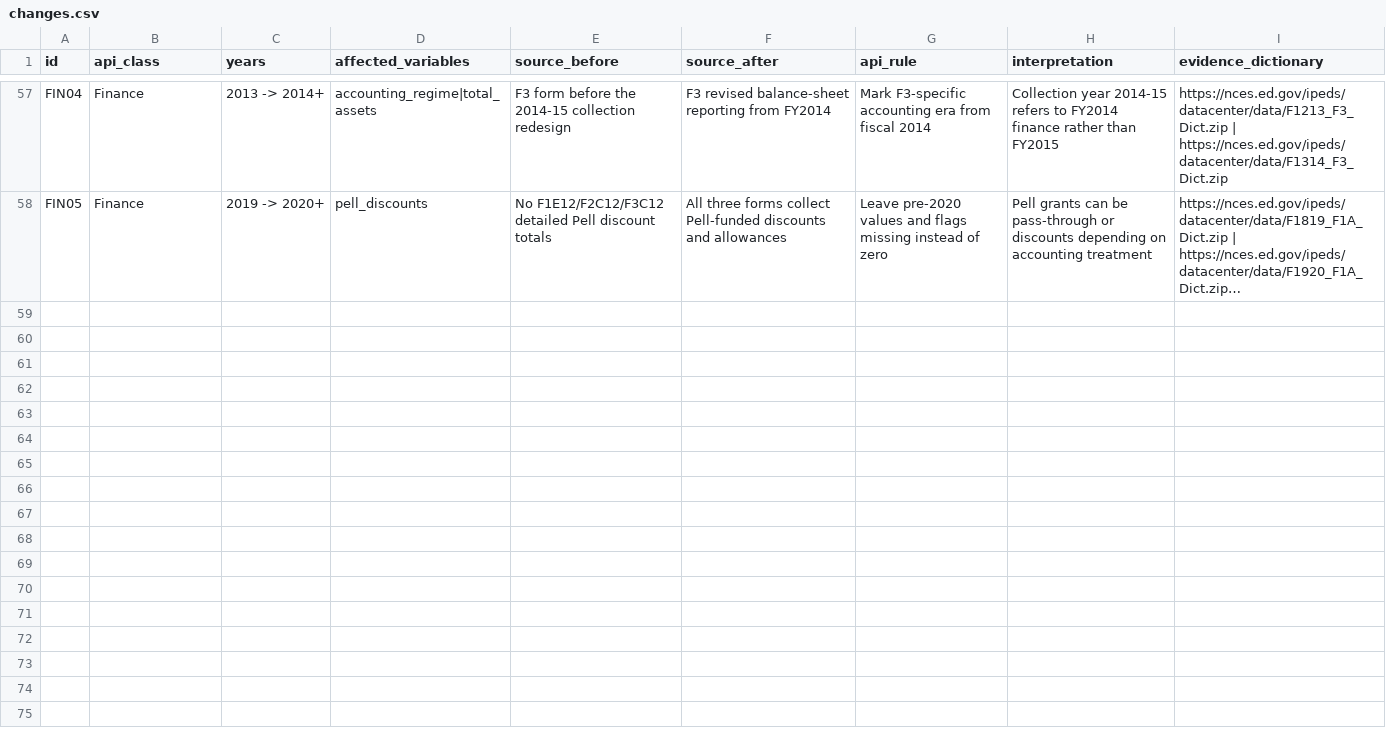
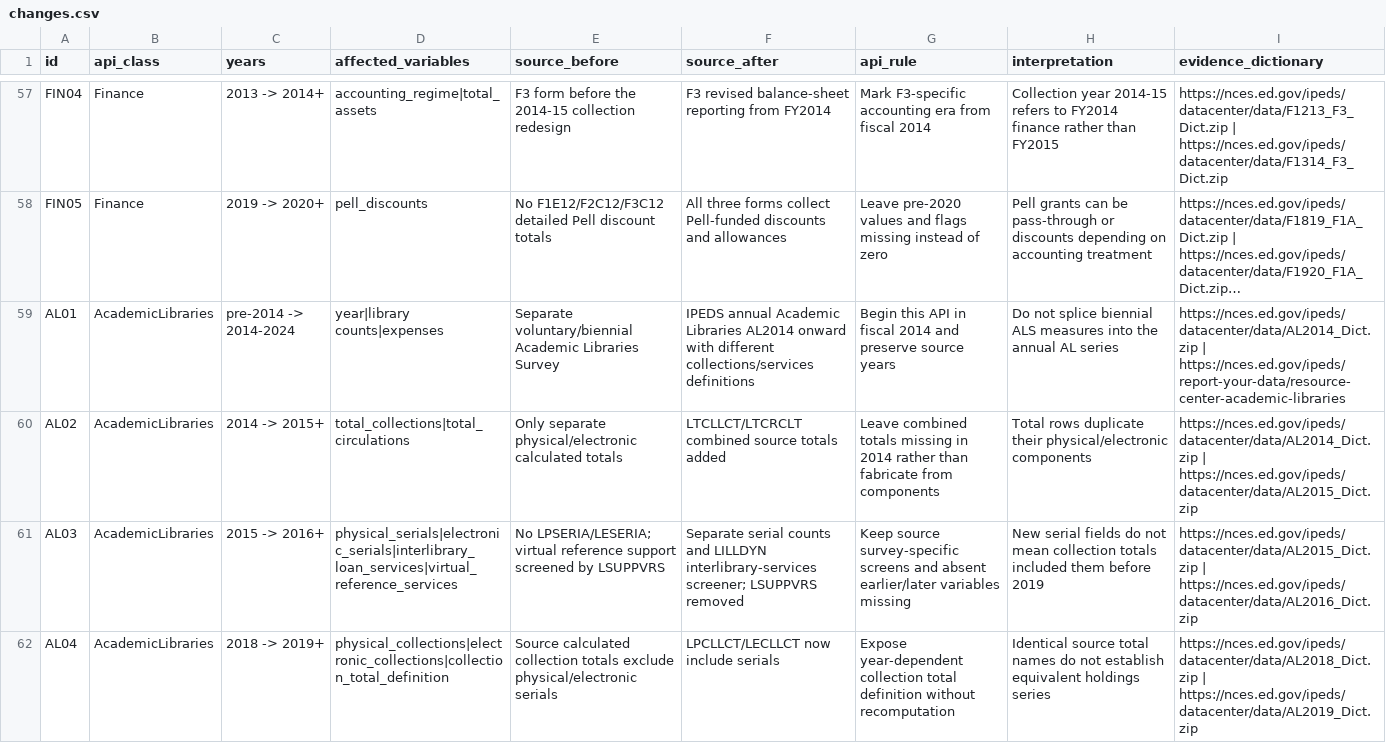
Before and after one commit to rhawrami/genpeds, a CSV file: codebook/changes.csv, drawn as a sheet; only a part is shown, gaps mark what is left out; long unchanged cells end in …; the diff covers the shown part only; the diff names each change by its address in the sheet, - before the commit and + after, or states it on an @@ line.

Commit message:
add academic libraries; update tests

```diff
--- a/codebook/changes.csv
+++ b/codebook/changes.csv
+row 59: AL01 | AcademicLibraries | pre-2014 -> 2014-2024 | year|library counts|expenses | Separate voluntary/biennial Academic Libraries Survey | IPEDS annual Academic Libraries AL2014 onward with different collections/services definitions | Begin this API in fiscal 2014 and preserve source years | Do not splice biennial ALS measures into the annual AL series | https://nces.ed.gov/ipeds/datacenter/data/AL2014_Dict.zip | https://nces.ed.gov/ipeds/report-your-data/resource-center-academic-libraries
+row 60: AL02 | AcademicLibraries | 2014 -> 2015+ | total_collections|total_circulations | Only separate physical/electronic calculated totals | LTCLLCT/LTCRCLT combined source totals added | Leave combined totals missing in 2014 rather than fabricate from components | Total rows duplicate their physical/electronic components | https://nces.ed.gov/ipeds/datacenter/data/AL2014_Dict.zip | https://nces.ed.gov/ipeds/datacenter/data/AL2015_Dict.zip
+row 61: AL03 | AcademicLibraries | 2015 -> 2016+ | physical_serials|electronic_serials|interlibrary_loan_services|virtual_reference_services | No LPSERIA/LESERIA; virtual reference support screened by LSUPPVRS | Separate serial counts and LILLDYN interlibrary-services screener; LSUPPVRS removed | Keep source survey-specific screens and absent earlier/later variables missing | New serial fields do not mean collection totals included them before 2019 | https://nces.ed.gov/ipeds/datacenter/data/AL2015_Dict.zip | https://nces.ed.gov/ipeds/datacenter/data/AL2016_Dict.zip
+row 62: AL04 | AcademicLibraries | 2018 -> 2019+ | physical_collections|electronic_collections|collection_total_definition | Source calculated collection totals exclude physical/electronic serials | LPCLLCT/LECLLCT now include serials | Expose year-dependent collection total definition without recomputation | Identical source total names do not establish equivalent holdings series | https://nces.ed.gov/ipeds/datacenter/data/AL2018_Dict.zip | https://nces.ed.gov/ipeds/datacenter/data/AL2019_Dict.zip
```
Also changed, not shown: 4 added rows elsewhere in this file, codebook/codes.csv, codebook/source_files.csv, 15 other files.
